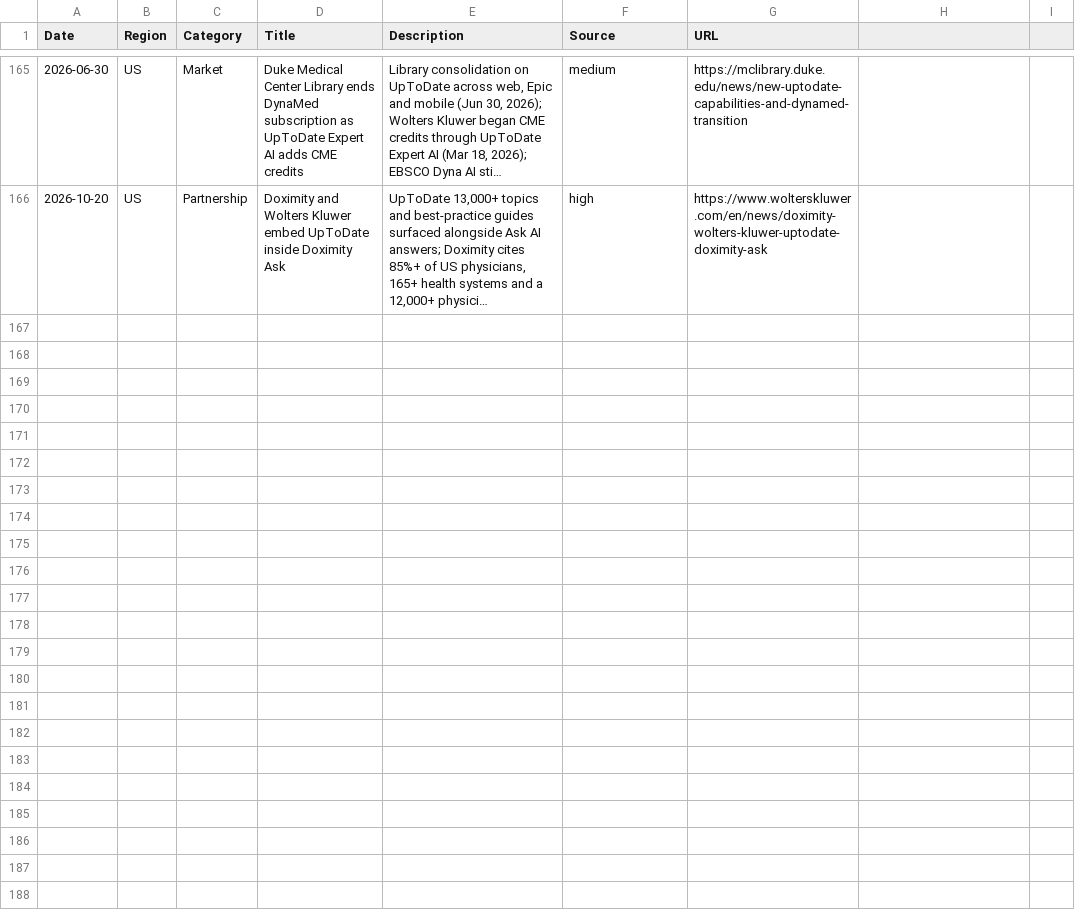
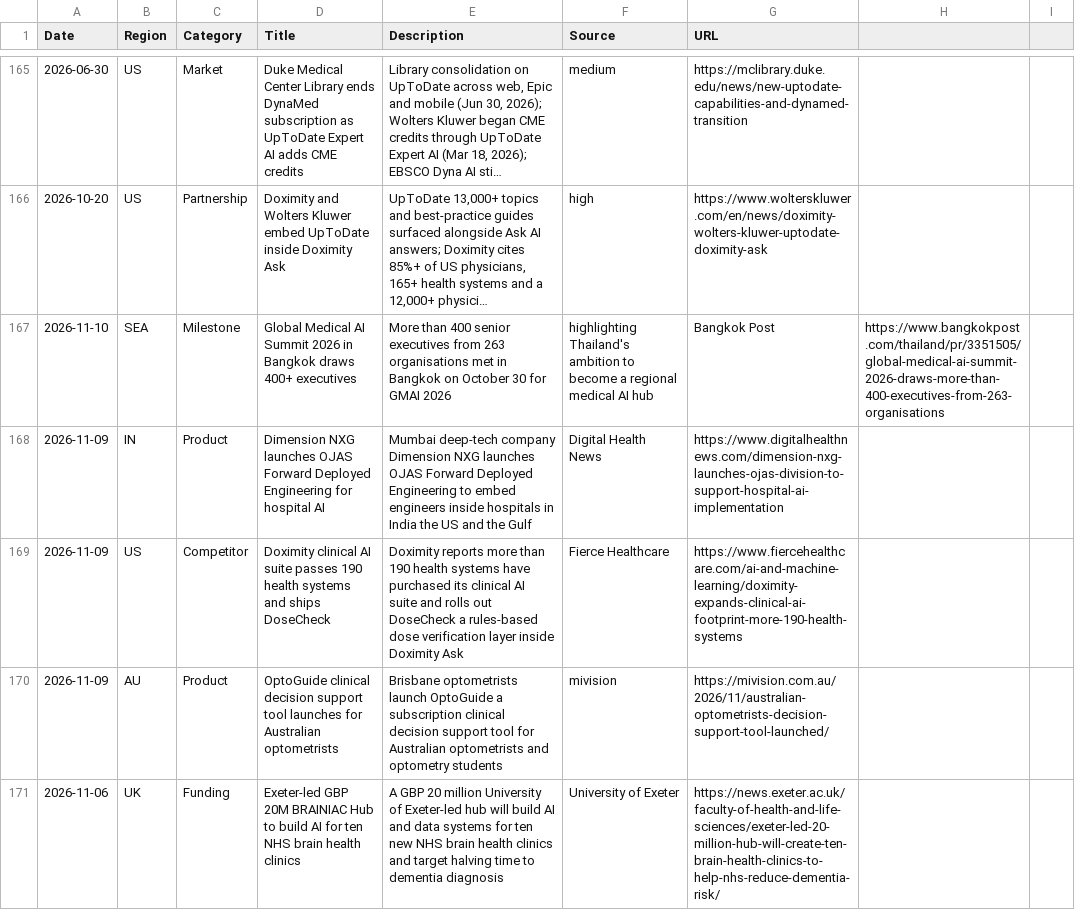
Before and after one commit to vivmuk/OpenEvidence, a CSV file: data/global_landscape.csv, drawn as a sheet; only a part is shown, gaps mark what is left out; long unchanged cells end in …; the diff covers the shown part only; the diff names each change by its address in the sheet, - before the commit and + after, or states it on an @@ line.

Commit message:
Global CDS tracker weekly: 2026-11-10 — 10 additional entries the parallel sweep missed (Bangkok GMAI 2026, Dimension NXG OJAS, Doximity 190+ systems & DoseCheck, OptoGuide, Exeter BRAINIAC hub, Ubie/NTT Japan demo, Arkstone Next, Baby Memorial/DeepInfinity.AI, MENA AI institutions, ClinicOS 8 Asian markets) + WHO EMRO RC73 regulatory, verification-layer trend, matrix/region/md updates, date fix

```diff
--- a/data/global_landscape.csv
+++ b/data/global_landscape.csv
+row 167: 2026-11-10 | SEA | Milestone | Global Medical AI Summit 2026 in Bangkok draws 400+ executives | More than 400 senior executives from 263 organisations met in Bangkok on October 30 for GMAI 2026 | highlighting Thailand's ambition to become a regional medical AI hub | Bangkok Post | https://www.bangkokpost.com/thailand/pr/3351505/global-medical-ai-summit-2026-draws-more-than-400-executives-from-263-organisations
+row 168: 2026-11-09 | IN | Product | Dimension NXG launches OJAS Forward Deployed Engineering for hospital AI | Mumbai deep-tech company Dimension NXG launches OJAS Forward Deployed Engineering to embed engineers inside hospitals in India the US and the Gulf | Digital Health News | https://www.digitalhealthnews.com/dimension-nxg-launches-ojas-division-to-support-hospital-ai-implementation
+row 169: 2026-11-09 | US | Competitor | Doximity clinical AI suite passes 190 health systems and ships DoseCheck | Doximity reports more than 190 health systems have purchased its clinical AI suite and rolls out DoseCheck a rules-based dose verification layer inside Doximity Ask | Fierce Healthcare | https://www.fiercehealthcare.com/ai-and-machine-learning/doximity-expands-clinical-ai-footprint-more-190-health-systems
+row 170: 2026-11-09 | AU | Product | OptoGuide clinical decision support tool launches for Australian optometrists | Brisbane optometrists launch OptoGuide a subscription clinical decision support tool for Australian optometrists and optometry students | mivision | https://mivision.com.au/2026/11/australian-optometrists-decision-support-tool-launched/
+row 171: 2026-11-06 | UK | Funding | Exeter-led GBP 20M BRAINIAC Hub to build AI for ten NHS brain health clinics | A GBP 20 million University of Exeter-led hub will build AI and data systems for ten new NHS brain health clinics and target halving time to dementia diagnosis | University of Exeter | https://news.exeter.ac.uk/faculty-of-health-and-life-sciences/exeter-led-20-million-hub-will-create-ten-brain-health-clinics-to-help-nhs-reduce-dementia-risk/
```
Also changed, not shown: 5 added rows elsewhere in this file, 11 other files.
